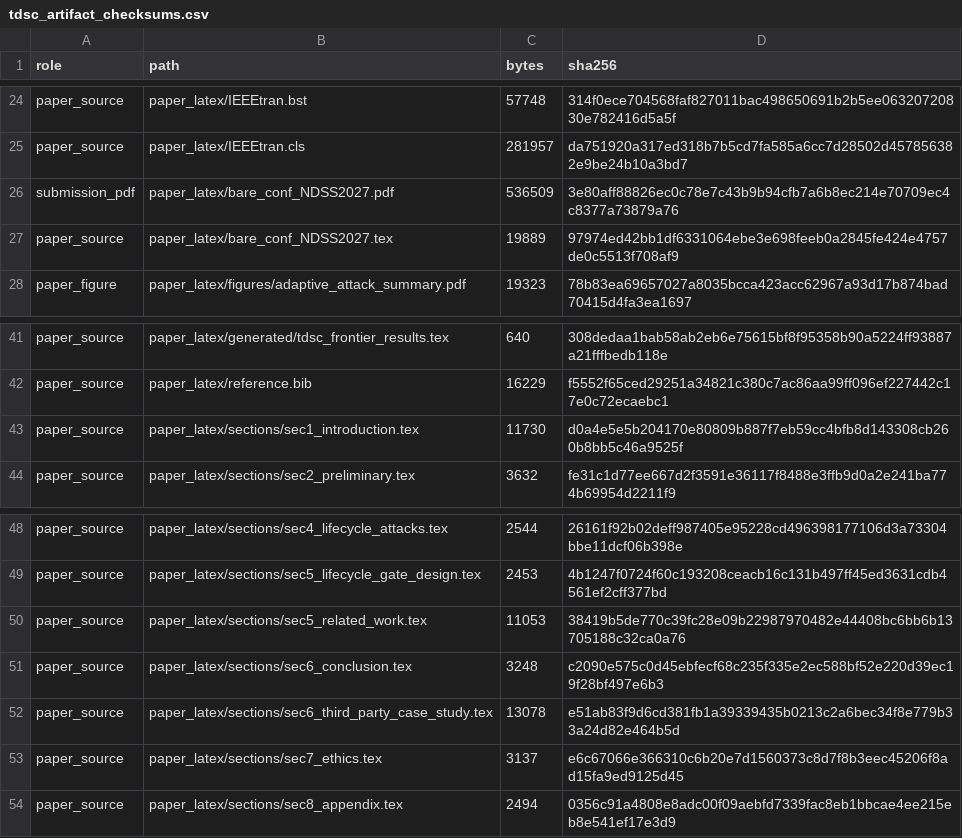
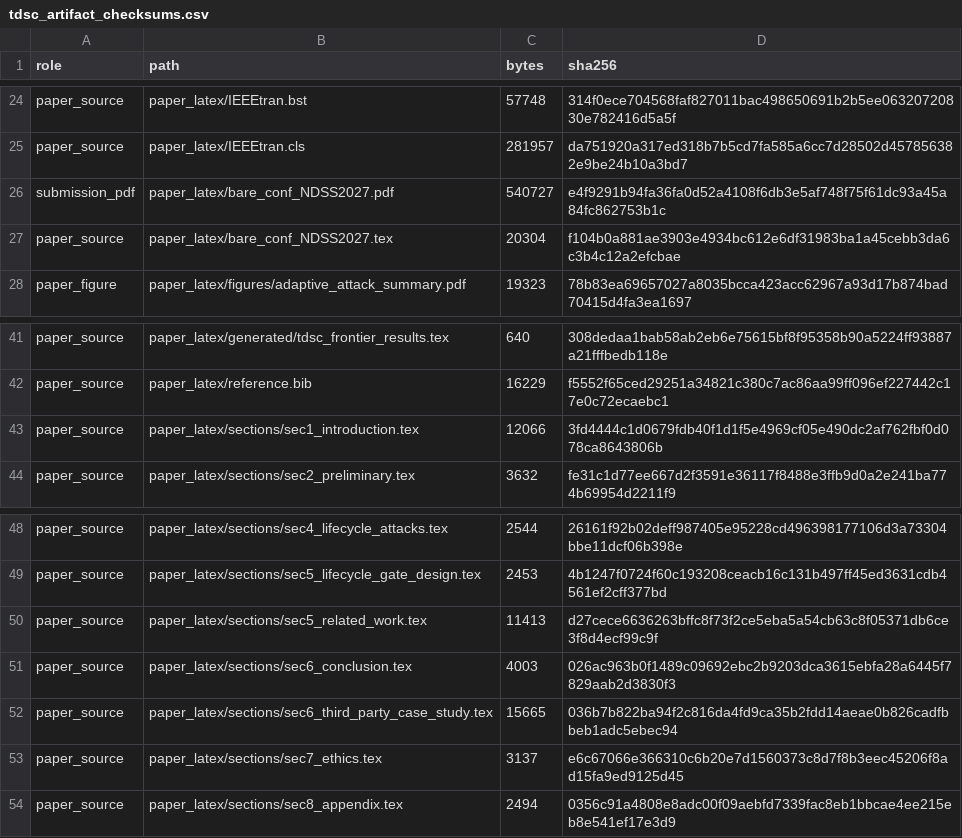
Before and after one commit to Feihm-npu/Learning_controller_trilemma, a CSV file: results/tdsc_artifact_checksums.csv, drawn as a sheet; only a part is shown, gaps mark what is left out.

```diff
--- a/results/tdsc_artifact_checksums.csv
+++ b/results/tdsc_artifact_checksums.csv
@@ -25,4 +25,4 @@ paper_source,paper_latex/IEEEtran.bst,57748,314f0ece704568faf827011bac498650691b
 paper_source,paper_latex/IEEEtran.cls,281957,da751920a317ed318b7b5cd7fa585a6cc7d28502d457856382e9be24b10a3bd7
-submission_pdf,paper_latex/bare_conf_NDSS2027.pdf,536509,3e80aff88826ec0c78e7c43b9b94cfb7a6b8ec214e70709ec4c8377a73879a76
-paper_source,paper_latex/bare_conf_NDSS2027.tex,19889,97974ed42bb1df6331064ebe3e698feeb0a2845fe424e4757de0c5513f708af9
+submission_pdf,paper_latex/bare_conf_NDSS2027.pdf,540727,e4f9291b94fa36fa0d52a4108f6db3e5af748f75f61dc93a45a84fc862753b1c
+paper_source,paper_latex/bare_conf_NDSS2027.tex,20304,f104b0a881ae3903e4934bc612e6df31983ba1a45cebb3da6c3b4c12a2efcbae
 paper_figure,paper_latex/figures/adaptive_attack_summary.pdf,19323,78b83ea69657027a8035bcca423acc62967a93d17b874bad70415d4fa3ea1697
@@ -42,3 +42,3 @@ paper_source,paper_latex/generated/tdsc_frontier_results.tex,640,308dedaa1bab58a
 paper_source,paper_latex/reference.bib,16229,f5552f65ced29251a34821c380c7ac86aa99ff096ef227442c17e0c72ecaebc1
-paper_source,paper_latex/sections/sec1_introduction.tex,11730,d0a4e5e5b204170e80809b887f7eb59cc4bfb8d143308cb260b8bb5c46a9525f
+paper_source,paper_latex/sections/sec1_introduction.tex,12066,3fd4444c1d0679fdb40f1d1f5e4969cf05e490dc2af762fbf0d078ca8643806b
 paper_source,paper_latex/sections/sec2_preliminary.tex,3632,fe31c1d77ee667d2f3591e36117f8488e3ffb9d0a2e241ba774b69954d2211f9
@@ -49,5 +49,5 @@ paper_source,paper_latex/sections/sec4_lifecycle_attacks.tex,2544,26161f92b02def
 paper_source,paper_latex/sections/sec5_lifecycle_gate_design.tex,2453,4b1247f0724f60c193208ceacb16c131b497ff45ed3631cdb4561ef2cff377bd
-paper_source,paper_latex/sections/sec5_related_work.tex,11053,38419b5de770c39fc28e09b22987970482e44408bc6bb6b13705188c32ca0a76
-paper_source,paper_latex/sections/sec6_conclusion.tex,3248,c2090e575c0d45ebfecf68c235f335e2ec588bf52e220d39ec19f28bf497e6b3
-paper_source,paper_latex/sections/sec6_third_party_case_study.tex,13078,e51ab83f9d6cd381fb1a39339435b0213c2a6bec34f8e779b33a24d82e464b5d
+paper_source,paper_latex/sections/sec5_related_work.tex,11413,d27cece6636263bffc8f73f2ce5eba5a54cb63c8f05371db6ce3f8d4ecf99c9f
+paper_source,paper_latex/sections/sec6_conclusion.tex,4003,026ac963b0f1489c09692ebc2b9203dca3615ebfa28a6445f7829aab2d3830f3
+paper_source,paper_latex/sections/sec6_third_party_case_study.tex,15665,036b7b822ba94f2c816da4fd9ca35b2fdd14aeae0b826cadfbbeb1adc5ebec94
 paper_source,paper_latex/sections/sec7_ethics.tex,3137,e6c67066e366310c6b20e7d1560373c8d7f8b3eec45206f8ad15fa9ed9125d45
```
Also changed, not shown: carr_victim_experiment/results/aggregate_table_v2.csv, 58 other files.
